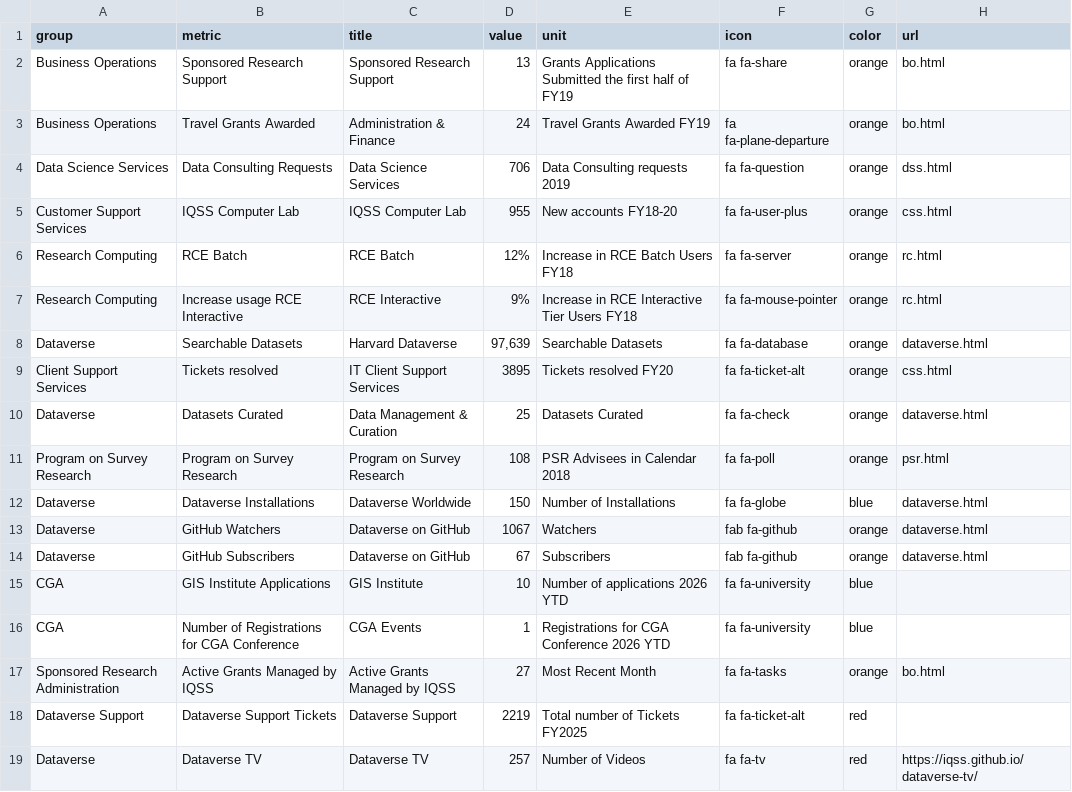
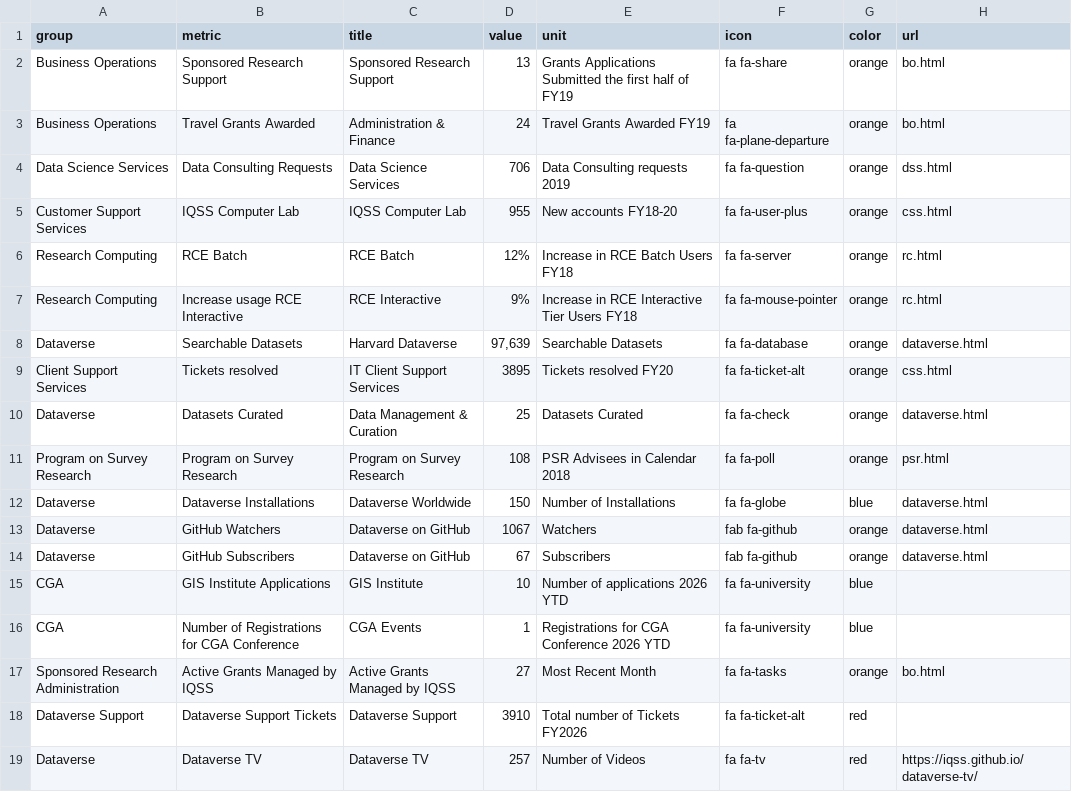
Before and after one commit to IQSS/iqss-metrics-dashboard, a TSV file: assets/data/main_metrics.tsv, drawn as a sheet.

```diff
--- a/assets/data/main_metrics.tsv
+++ b/assets/data/main_metrics.tsv
@@ -17,3 +17,3 @@ CGA	Number of Registrations for CGA Conference	CGA Events	1	Registrations for CG
 Sponsored Research Administration	Active Grants Managed by IQSS	Active Grants Managed by IQSS	27	Most Recent Month	fa fa-tasks	orange	bo.html
-Dataverse Support	Dataverse  Support Tickets	Dataverse Support	2219	Total number of Tickets FY2025	fa fa-ticket-alt	red	
+Dataverse Support	Dataverse  Support Tickets	Dataverse Support	3910	Total number of Tickets FY2026	fa fa-ticket-alt	red	
 Dataverse	Dataverse TV	Dataverse TV	257	Number of Videos	fa fa-tv	red	https://iqss.github.io/dataverse-tv/
```
Also changed, not shown: assets/data/cga_contact_last_12_months_by_school.tsv, assets/data/cga_contact_status.tsv, 14 other files.
